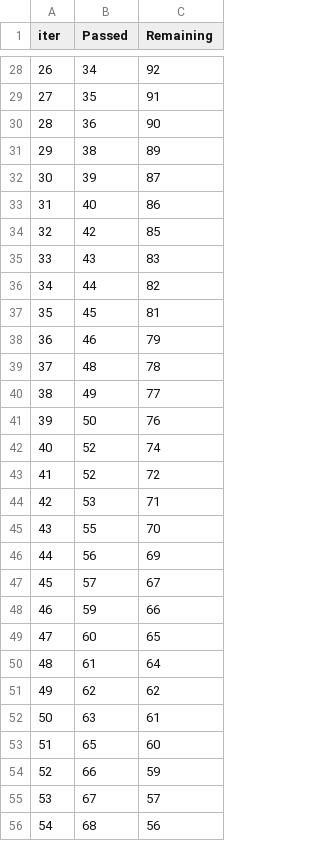
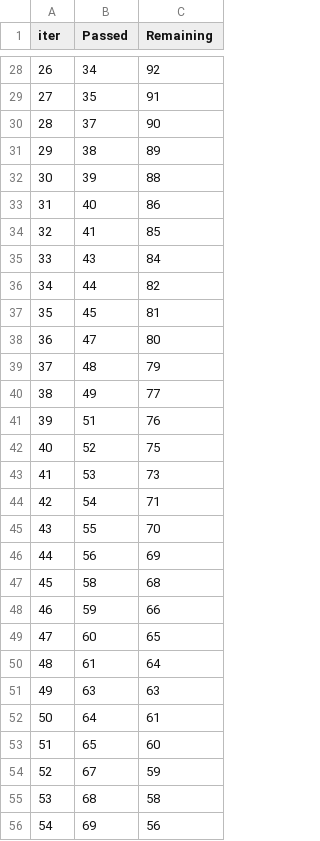
Before and after one commit to HamzaImtiaz03/First_ML_Project, a TSV file: catboost_info/time_left.tsv, drawn as a sheet; only a part is shown, gaps mark what is left out; the diff covers the shown part only.

```diff
--- a/catboost_info/time_left.tsv
+++ b/catboost_info/time_left.tsv
@@ -29,20 +29,20 @@ iter	Passed	Remaining
 27	35	91
-28	36	90
+28	37	90
 29	38	89
-30	39	87
+30	39	88
 31	40	86
-32	42	85
-33	43	83
+32	41	85
+33	43	84
 34	44	82
 35	45	81
-36	46	79
-37	48	78
+36	47	80
+37	48	79
 38	49	77
-39	50	76
-40	52	74
-41	52	72
-42	53	71
+39	51	76
+40	52	75
+41	53	73
+42	54	71
 43	55	70
 44	56	69
-45	57	67
+45	58	68
 46	59	66
@@ -50,7 +50,7 @@ iter	Passed	Remaining
 48	61	64
-49	62	62
-50	63	61
+49	63	63
+50	64	61
 51	65	60
-52	66	59
-53	67	57
-54	68	56
+52	67	59
+53	68	58
+54	69	56
```
Also changed, not shown: 73 edited cells elsewhere in this file, 6 other files.
